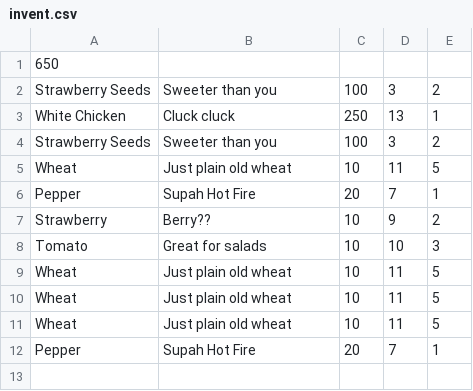
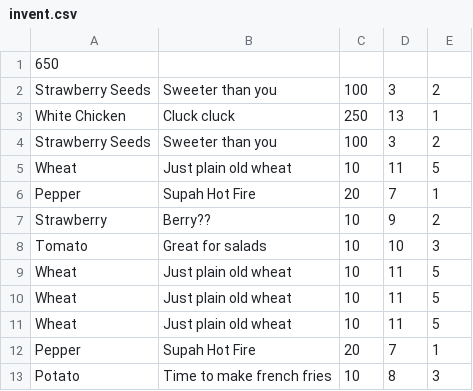
Before and after one commit to samdundun/HarvestValley, a CSV file: Harvest/resources/invent.csv, drawn as a sheet; the diff names each change by its address in the sheet, - before the commit and + after, or states it on an @@ line.

```diff
--- a/Harvest/resources/invent.csv
+++ b/Harvest/resources/invent.csv
+row 13: Potato | Time to make french fries | 10 | 8 | 3
```
Also changed, not shown: 3 other files.
